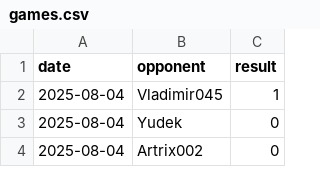
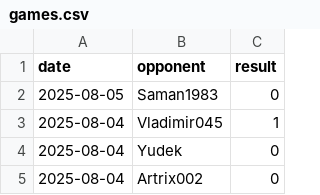
Before and after one commit to IsaacVerm/chess-dashboard, a CSV file: data/games.csv, drawn as a sheet; only a part is shown.

```diff
--- a/data/games.csv
+++ b/data/games.csv
@@ -1,2 +1,3 @@
 date,opponent,result
+2025-08-05,Saman1983,0
 2025-08-04,Vladimir045,1
```
Also changed, not shown: data/metrics.csv, 1 other file.
